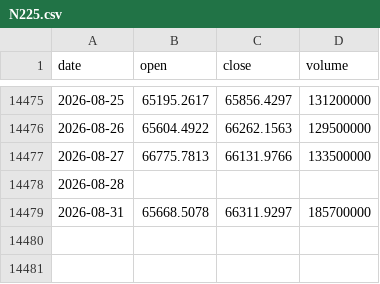
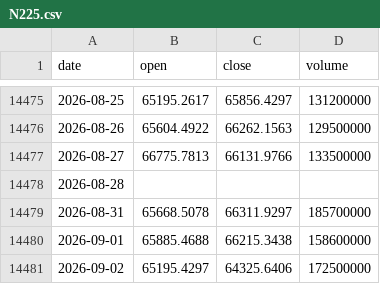
Before and after one commit to tzjtan/historical-stock-data, a CSV file: data/N225.csv, drawn as a sheet; only a part is shown, gaps mark what is left out; the diff names each change by its address in the sheet, - before the commit and + after, or states it on an @@ line.

Commit message:
Update data — 2026-09-03 (14 files)

```diff
--- a/data/N225.csv
+++ b/data/N225.csv
+row 14480: 2026-09-01 | 65885.4688 | 66215.3438 | 158600000
+row 14481: 2026-09-02 | 65195.4297 | 64325.6406 | 172500000
```
Also changed, not shown: data/DAX.csv, data/DOW.csv, 11 other files.
